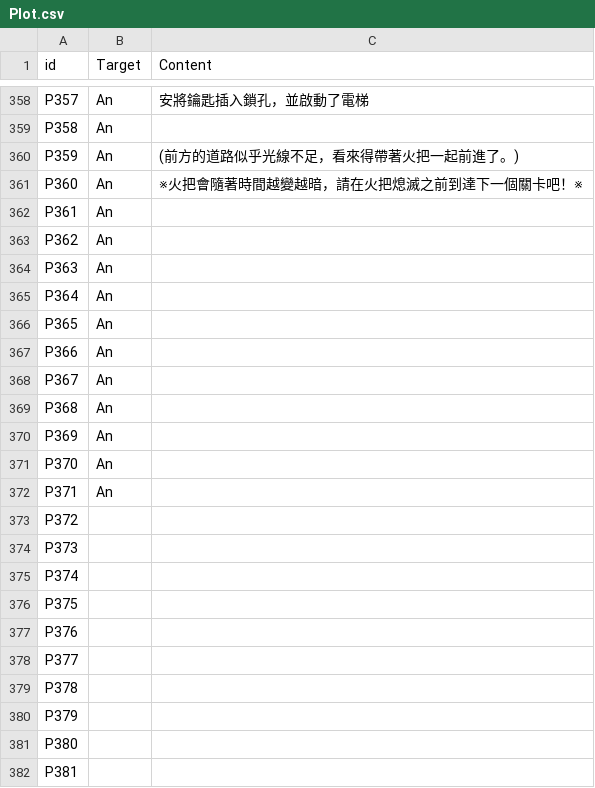
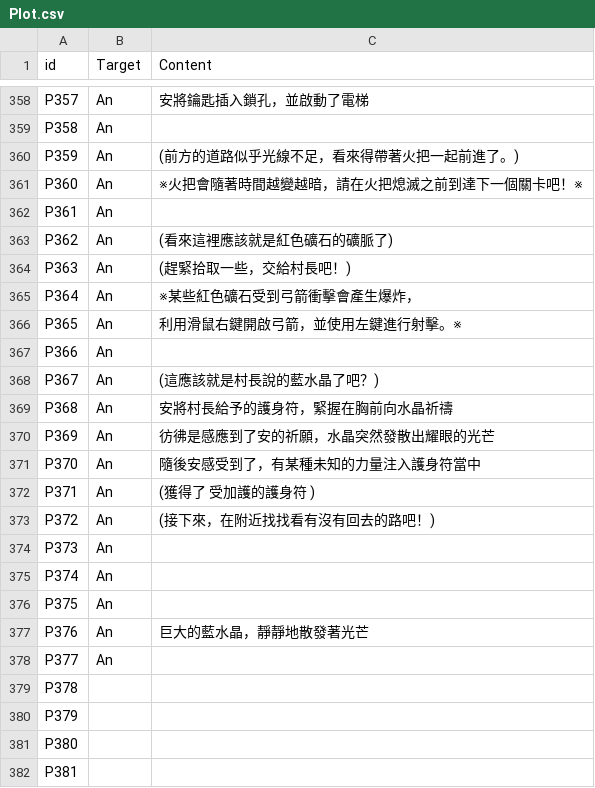
Before and after one commit to kyon125/until_sunset2, a CSV file: Assets/Resources/Plot.csv, drawn as a sheet; only a part is shown, gaps mark what is left out.

```diff
--- a/Assets/Resources/Plot.csv
+++ b/Assets/Resources/Plot.csv
@@ -362,18 +362,18 @@ P360,An,※火把會隨著時間越變越暗，請在火把熄滅之前到達下
 P361,An,
-P362,An,
-P363,An,
-P364,An,
-P365,An,
+P362,An,(看來這裡應該就是紅色礦石的礦脈了)
+P363,An,(趕緊拾取一些，交給村長吧！)
+P364,An,※某些紅色礦石受到弓箭衝擊會產生爆炸，
+P365,An,利用滑鼠右鍵開啟弓箭，並使用左鍵進行射擊。※
 P366,An,
-P367,An,
-P368,An,
-P369,An,
-P370,An,
-P371,An,
-P372,,
-P373,,
-P374,,
-P375,,
-P376,,
-P377,,
+P367,An,(這應該就是村長說的藍水晶了吧？)
+P368,An,安將村長給予的護身符，緊握在胸前向水晶祈禱
+P369,An,彷彿是感應到了安的祈願，水晶突然發散出耀眼的光芒
+P370,An,隨後安感受到了，有某種未知的力量注入護身符當中
+P371,An,(獲得了 受加護的護身符 )
+P372,An,(接下來，在附近找找看有沒有回去的路吧！)
+P373,An,
+P374,An,
+P375,An,
+P376,An,巨大的藍水晶，靜靜地散發著光芒
+P377,An,
 P378,,
```
Also changed, not shown: Assets/Resources/database.csv, 19 other files.
